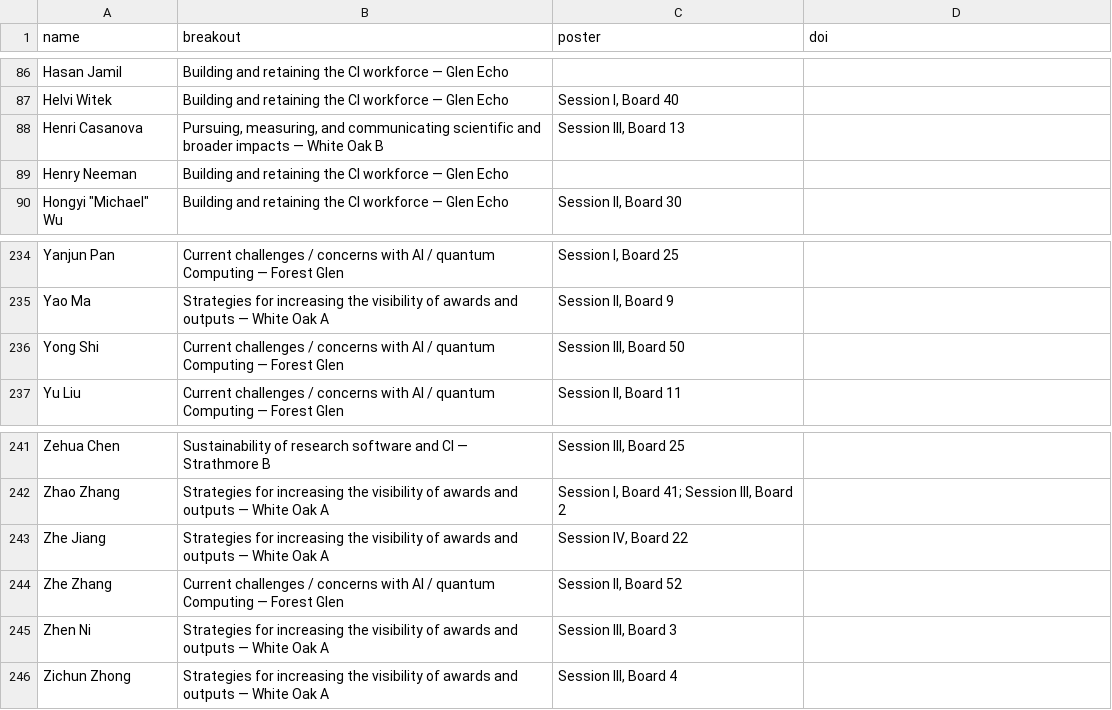
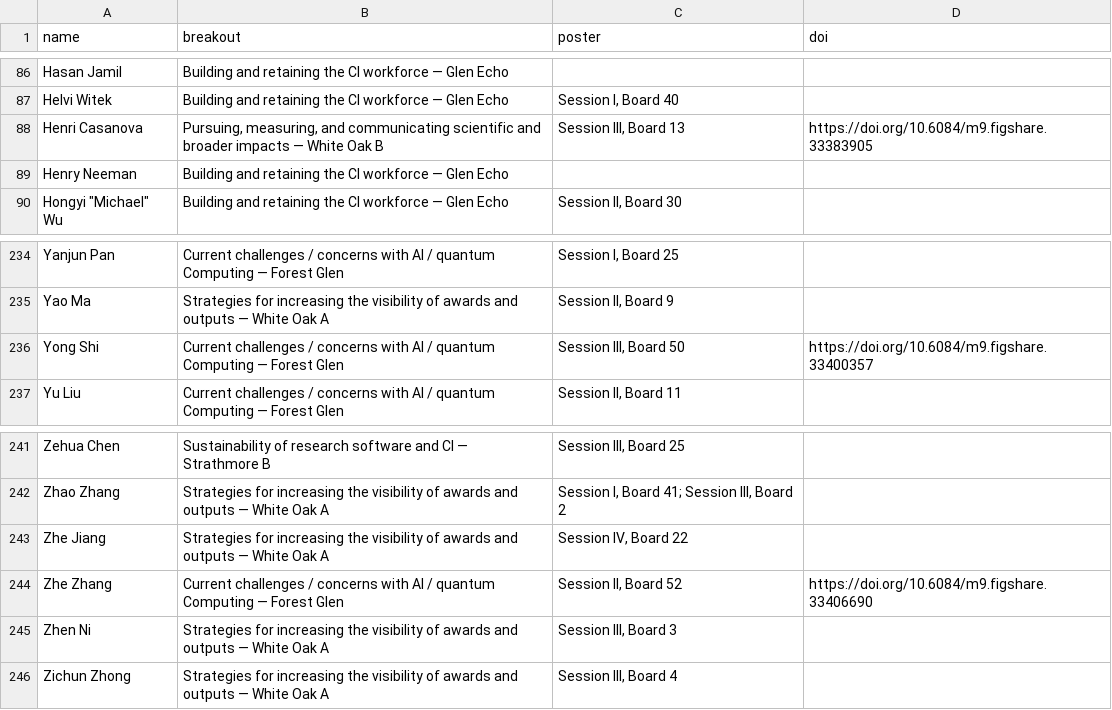
Before and after one commit to confmeet/ccs2026, a CSV file: assets/data/assignments.csv, drawn as a sheet; only a part is shown, gaps mark what is left out; the diff covers the shown part only.

```diff
--- a/assets/data/assignments.csv
+++ b/assets/data/assignments.csv
@@ -87,3 +87,3 @@ Hasan Jamil,Building and retaining the CI workforce — Glen Echo,,
 Helvi Witek,Building and retaining the CI workforce — Glen Echo,"Session I, Board 40",
-Henri Casanova,"Pursuing, measuring, and communicating scientific and broader impacts — White Oak B","Session III, Board 13",
+Henri Casanova,"Pursuing, measuring, and communicating scientific and broader impacts — White Oak B","Session III, Board 13",https://doi.org/10.6084/m9.figshare.33383905
 Henry Neeman,Building and retaining the CI workforce — Glen Echo,,
@@ -235,3 +235,3 @@ Yanjun Pan,Current challenges / concerns with AI / quantum Computing — Forest
 Yao Ma,Strategies for increasing the visibility of awards and outputs — White Oak A,"Session II, Board 9",
-Yong Shi,Current challenges / concerns with AI / quantum Computing — Forest Glen,"Session III, Board 50",
+Yong Shi,Current challenges / concerns with AI / quantum Computing — Forest Glen,"Session III, Board 50",https://doi.org/10.6084/m9.figshare.33400357
 Yu Liu,Current challenges / concerns with AI / quantum Computing — Forest Glen,"Session II, Board 11",
@@ -243,3 +243,3 @@ Zhao Zhang,Strategies for increasing the visibility of awards and outputs — Wh
 Zhe Jiang,Strategies for increasing the visibility of awards and outputs — White Oak A,"Session IV, Board 22",
-Zhe Zhang,Current challenges / concerns with AI / quantum Computing — Forest Glen,"Session II, Board 52",
+Zhe Zhang,Current challenges / concerns with AI / quantum Computing — Forest Glen,"Session II, Board 52",https://doi.org/10.6084/m9.figshare.33406690
 Zhen Ni,Strategies for increasing the visibility of awards and outputs — White Oak A,"Session III, Board 3",
```
Also changed, not shown: 7 edited cells elsewhere in this file, 1 other file.
